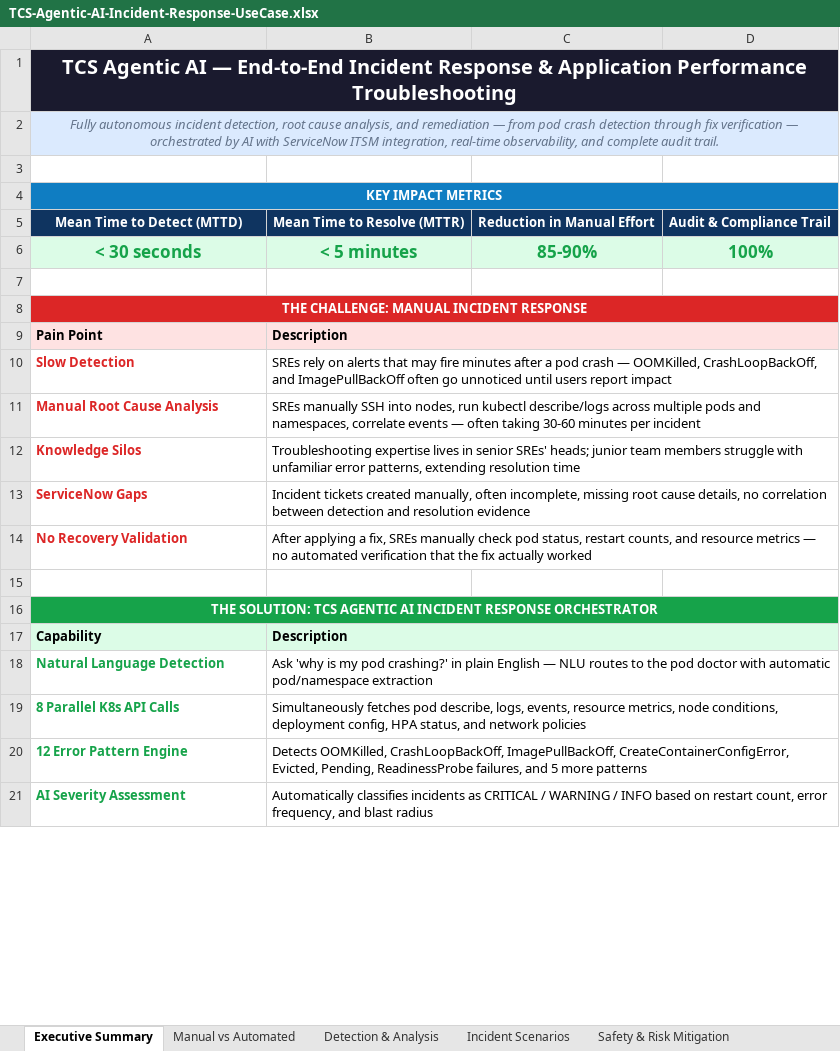
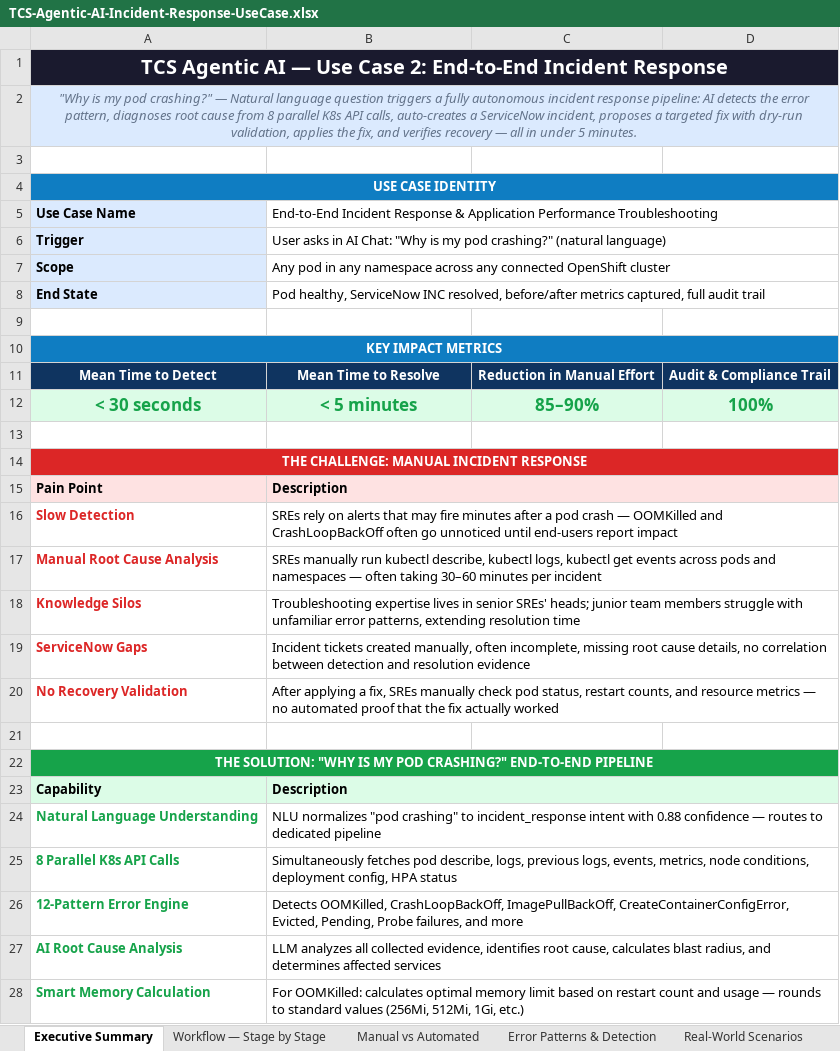
Before and after one commit to cskaruppu/Openshift-mcp-server, an Excel workbook: docs/TCS-Agentic-AI-Incident-Response-UseCase.xlsx, sheet Executive Summary, drawn as a sheet; only a part is shown; values as stored, in another font and other column widths than the file's, no borders; removed rows and columns are numbered as before the commit, all else as after; the diff covers the shown part only; the diff names each change by its address in the sheet, - before the commit and + after, or states it on an @@ line.

```diff
--- a/docs/TCS-Agentic-AI-Incident-Response-UseCase.xlsx (sheet Executive Summary)
+++ b/docs/TCS-Agentic-AI-Incident-Response-UseCase.xlsx (sheet Executive Summary)
-sheet tab: Incident Scenarios
+sheet tab: Error Patterns & Detection
-sheet tab: Safety & Risk Mitigation
+sheet tab: Real-World Scenarios
-sheet tab: Detection & Analysis
+sheet tab: Workflow — Stage by Stage
-A1: …AI — End-to-End Incident Response & Application Performance Troubleshooting
+A1: …AI — Use Case 2: End-to-End Incident Response
-A2: Fully autonomous incident detection, root cause analysis, and remediation — from pod crash detection through fix verification — orchestrated by AI with ServiceNow ITSM integration, real-time observability, and complete audit trail.
+A2: "Why is my pod crashing?" — Natural language question triggers a fully autonomous incident response pipeline: AI detects the error pattern, diagnoses root cause from 8 parallel K8s API calls, auto-creates a ServiceNow incident, proposes a targeted fix with dry-run validation, applies the fix, and verifies recovery — all in under 5 minutes.
+row 3: (empty)
+row 4: USE CASE IDENTITY
+row 5: Use Case Name | End-to-End Incident Response & Application Performance Troubleshooting
+row 6: Trigger | User asks in AI Chat: "Why is my pod crashing?" (natural language)
+row 7: Scope | Any pod in any namespace across any connected OpenShift cluster
+row 8: End State | Pod healthy, ServiceNow INC resolved, before/after metrics captured, full audit trail
-A11: Mean Time to Detect (MTTD)
+A11: Mean Time to Detect
-B11: Mean Time to Resolve (MTTR)
+B11: Mean Time to Resolve
-C12: 85-90%
+C12: 85–90%
-B16: …crash — OOMKilled, CrashLoopBackOff, and ImagePullBackOff often go unnoticed until users report impact
+B16: …crash — OOMKilled and CrashLoopBackOff often go unnoticed until end-users report impact
-B17: SREs manually SSH into nodes, run kubectl describe/logs across multiple pods and namespaces, correlate events — often taking 30-60 minutes per…
+B17: SREs manually run kubectl describe, kubectl logs, kubectl get events across pods and namespaces — often taking 30–60 minutes per…
-B20: …no automated verification that the…
+B20: …no automated proof that the…
-A22: THE SOLUTION: TCS AGENTIC AI INCIDENT RESPONSE ORCHESTRATOR
+A22: THE SOLUTION: "WHY IS MY POD CRASHING?" END-TO-END PIPELINE
-row 18: Natural Language Detection | Ask 'why is my pod crashing?' in plain English — NLU routes to the pod doctor with automatic pod/namespace extraction
+row 24: Natural Language Understanding | NLU normalizes "pod crashing" to incident_response intent with 0.88 confidence — routes to dedicated pipeline
-B25: …describe, logs, events, resource metrics, node conditions, deployment config, HPA status, and network policies
+B25: …describe, logs, previous logs, events, metrics, node conditions, deployment config, HPA status
-A26: 12 Error Pattern Engine
+A26: 12-Pattern Error Engine
-B26: …Evicted, Pending, ReadinessProbe failures, and 5 more patterns
+B26: …Evicted, Pending, Probe failures, and more
-row 21: AI Severity Assessment | Automatically classifies incidents as CRITICAL / WARNING / INFO based on restart count, error frequency, and blast radius
+row 27: AI Root Cause Analysis | LLM analyzes all collected evidence, identifies root cause, calculates blast radius, and determines affected services
+row 28: Smart Memory Calculation | For OOMKilled: calculates optimal memory limit based on restart count and usage — rounds to standard values (256Mi, 512Mi, 1Gi, etc.)
```
Also changed, not shown: 14 removed rows, 4 edited cells and merged cells elsewhere in this sheet, sheet Manual vs Automated, sheet Error Patterns & Detection, sheet Safety & Key Benefits, sheet Real-World Scenarios, other sheet tabs, 2 other files.
